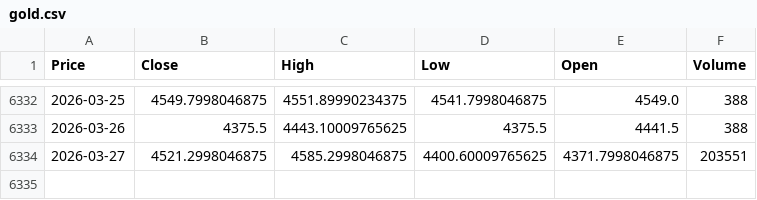
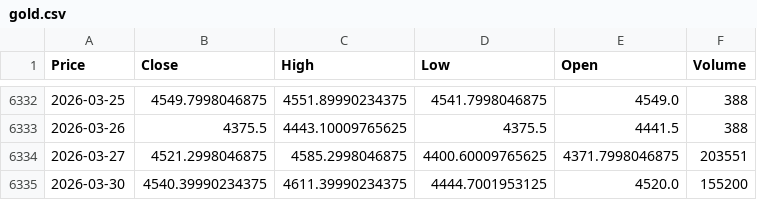
Before and after one commit to afa7789/debase, a CSV file: datasets/gold.csv, drawn as a sheet; only a part is shown, gaps mark what is left out.

```diff
--- a/datasets/gold.csv
+++ b/datasets/gold.csv
@@ -6334 +6334,2 @@ Price,Close,High,Low,Open,Volume
 2026-03-27,4521.2998046875,4585.2998046875,4400.60009765625,4371.7998046875,203551
+2026-03-30,4540.39990234375,4611.39990234375,4444.7001953125,4520.0,155200
```
Also changed, not shown: datasets/bitcoin_2010-07-17_2025-07-25.csv, datasets/ethereum_2015-08-07_2025-07-25.csv, 11 other files.
